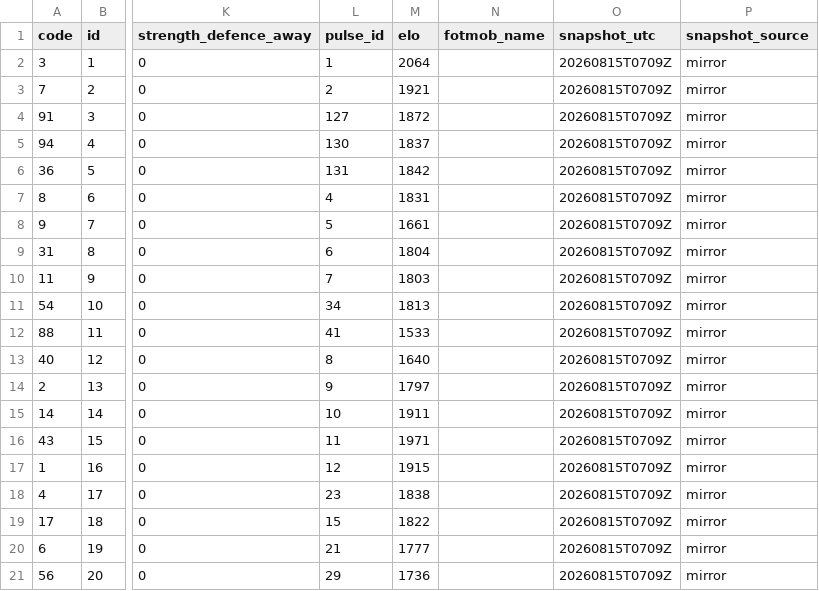
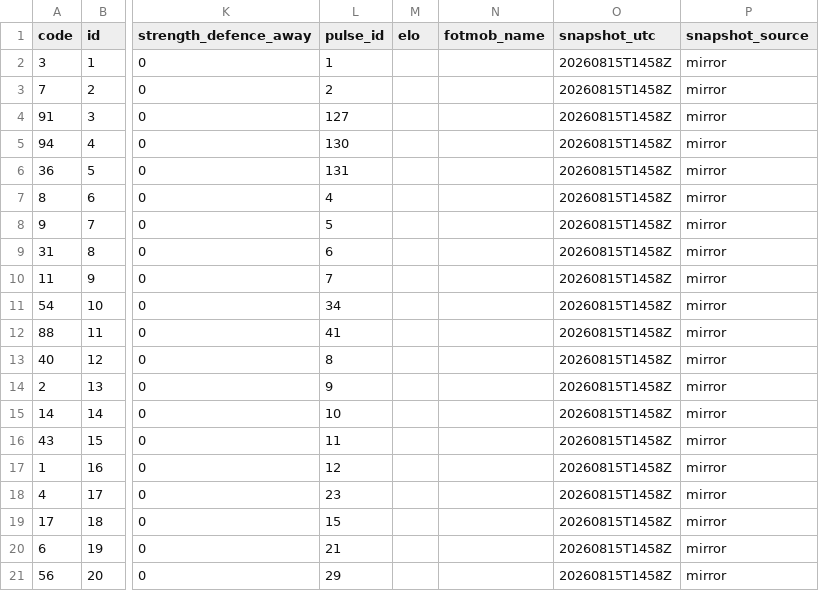
Before and after one commit to tanweirenbryan-bot/fpl-hub, a CSV file: data/latest/teams.csv, drawn as a sheet; only a part is shown, gaps mark what is left out; the diff names each change by its address in the sheet, - before the commit and + after, or states it on an @@ line.

```diff
--- a/data/latest/teams.csv
+++ b/data/latest/teams.csv
-M2 (elo): 2064
+M2 (elo): (empty)
-O2:O21 (snapshot_utc): 20260815T0709Z
+O2:O21 (snapshot_utc): 20260815T1458Z
-M3 (elo): 1921
+M3 (elo): (empty)
-M4 (elo): 1872
+M4 (elo): (empty)
-M5 (elo): 1837
+M5 (elo): (empty)
-M6 (elo): 1842
+M6 (elo): (empty)
-M7 (elo): 1831
+M7 (elo): (empty)
-M8 (elo): 1661
+M8 (elo): (empty)
-M9 (elo): 1804
+M9 (elo): (empty)
-M10 (elo): 1803
+M10 (elo): (empty)
-M11 (elo): 1813
+M11 (elo): (empty)
-M12 (elo): 1533
+M12 (elo): (empty)
-M13 (elo): 1640
+M13 (elo): (empty)
-M14 (elo): 1797
+M14 (elo): (empty)
-M15 (elo): 1911
+M15 (elo): (empty)
-M16 (elo): 1971
+M16 (elo): (empty)
-M17 (elo): 1915
+M17 (elo): (empty)
-M18 (elo): 1838
+M18 (elo): (empty)
-M19 (elo): 1822
+M19 (elo): (empty)
-M20 (elo): 1777
+M20 (elo): (empty)
-M21 (elo): 1736
+M21 (elo): (empty)
```
Also changed, not shown: data/latest/events.csv, data/latest/players.csv, 3 other files.
